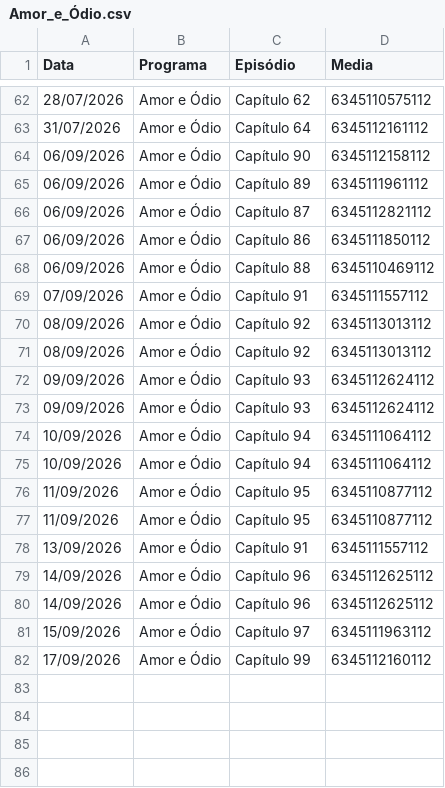
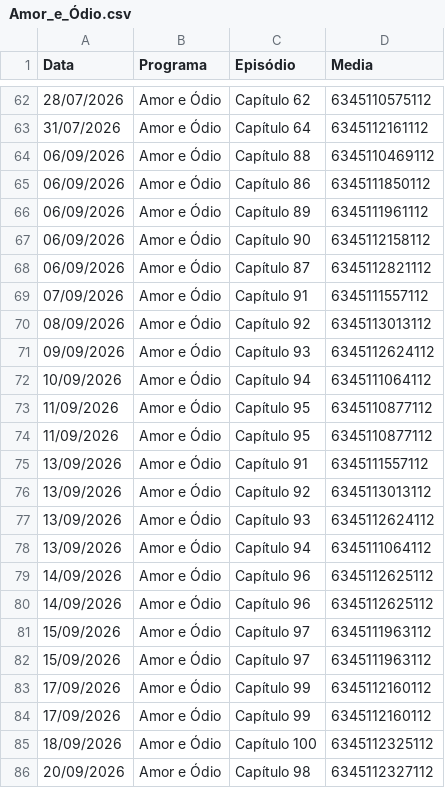
Before and after one commit to henriquerossi/Grade-SBTNovelas, a CSV file: programas/Amor_e_Ódio.csv, drawn as a sheet; only a part is shown, gaps mark what is left out.

```diff
--- a/programas/Amor_e_Ódio.csv
+++ b/programas/Amor_e_Ódio.csv
@@ -63,13 +63,10 @@
 31/07/2026,Amor e Ódio,Capítulo 64,6345112161112
+06/09/2026,Amor e Ódio,Capítulo 88,6345110469112
+06/09/2026,Amor e Ódio,Capítulo 86,6345111850112
+06/09/2026,Amor e Ódio,Capítulo 89,6345111961112
 06/09/2026,Amor e Ódio,Capítulo 90,6345112158112
-06/09/2026,Amor e Ódio,Capítulo 89,6345111961112
 06/09/2026,Amor e Ódio,Capítulo 87,6345112821112
-06/09/2026,Amor e Ódio,Capítulo 86,6345111850112
-06/09/2026,Amor e Ódio,Capítulo 88,6345110469112
 07/09/2026,Amor e Ódio,Capítulo 91,6345111557112
 08/09/2026,Amor e Ódio,Capítulo 92,6345113013112
-08/09/2026,Amor e Ódio,Capítulo 92,6345113013112
 09/09/2026,Amor e Ódio,Capítulo 93,6345112624112
-09/09/2026,Amor e Ódio,Capítulo 93,6345112624112
-10/09/2026,Amor e Ódio,Capítulo 94,6345111064112
 10/09/2026,Amor e Ódio,Capítulo 94,6345111064112
@@ -78,2 +75,5 @@
 13/09/2026,Amor e Ódio,Capítulo 91,6345111557112
+13/09/2026,Amor e Ódio,Capítulo 92,6345113013112
+13/09/2026,Amor e Ódio,Capítulo 93,6345112624112
+13/09/2026,Amor e Ódio,Capítulo 94,6345111064112
 14/09/2026,Amor e Ódio,Capítulo 96,6345112625112
@@ -81,2 +81,6 @@
 15/09/2026,Amor e Ódio,Capítulo 97,6345111963112
+15/09/2026,Amor e Ódio,Capítulo 97,6345111963112
 17/09/2026,Amor e Ódio,Capítulo 99,6345112160112
+17/09/2026,Amor e Ódio,Capítulo 99,6345112160112
+18/09/2026,Amor e Ódio,Capítulo 100,6345112325112
+20/09/2026,Amor e Ódio,Capítulo 98,6345112327112
```
Also changed, not shown: programas/Camaleões.csv, programas/Coração_Traído.csv, 4 other files.
